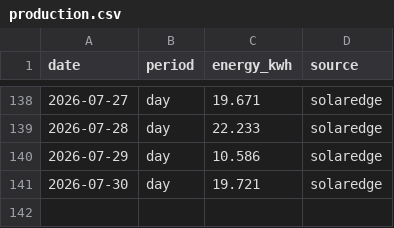
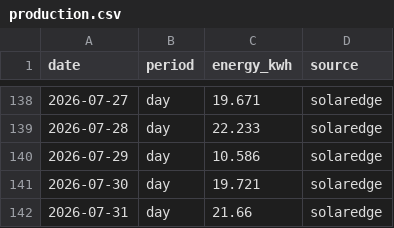
Before and after one commit to keilin/solar-edge, a CSV file: data/production.csv, drawn as a sheet; only a part is shown, gaps mark what is left out; the diff names each change by its address in the sheet, - before the commit and + after, or states it on an @@ line.

```diff
--- a/data/production.csv
+++ b/data/production.csv
+row 142: 2026-07-31 | day | 21.66 | solaredge
```
Also changed, not shown: 1 other file.
